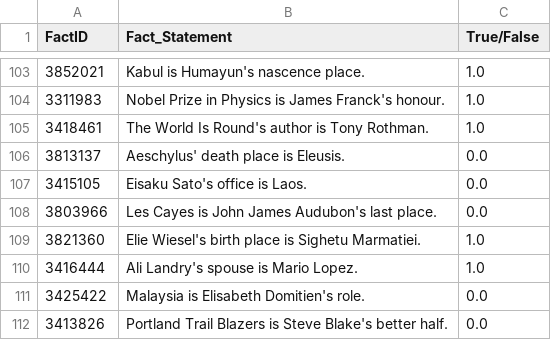
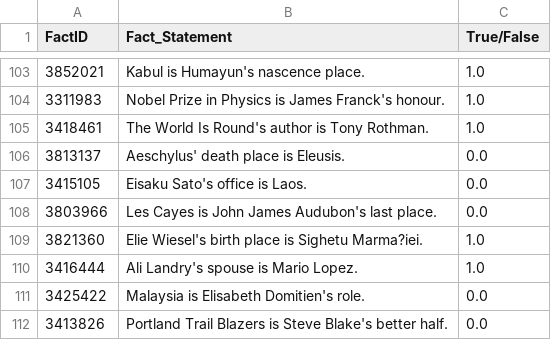
Before and after one commit to cedricrupb/Cracksv2, a TSV file: cracks/src/main/resources/train.tsv, drawn as a sheet; only a part is shown, gaps mark what is left out.

```diff
--- a/cracks/src/main/resources/train.tsv
+++ b/cracks/src/main/resources/train.tsv
@@ -108,3 +108,3 @@ FactID	Fact_Statement	True/False
 3803966	Les Cayes is John James Audubon's last place.	0.0
-3821360	Elie Wiesel's birth place is Sighetu Marmatiei.	1.0
+3821360	Elie Wiesel's birth place is Sighetu Marma?iei.	1.0
 3416444	Ali Landry's spouse is Mario Lopez.	1.0
```
Also changed, not shown: cracks/src/main/resources/test.tsv, 3 other files.
